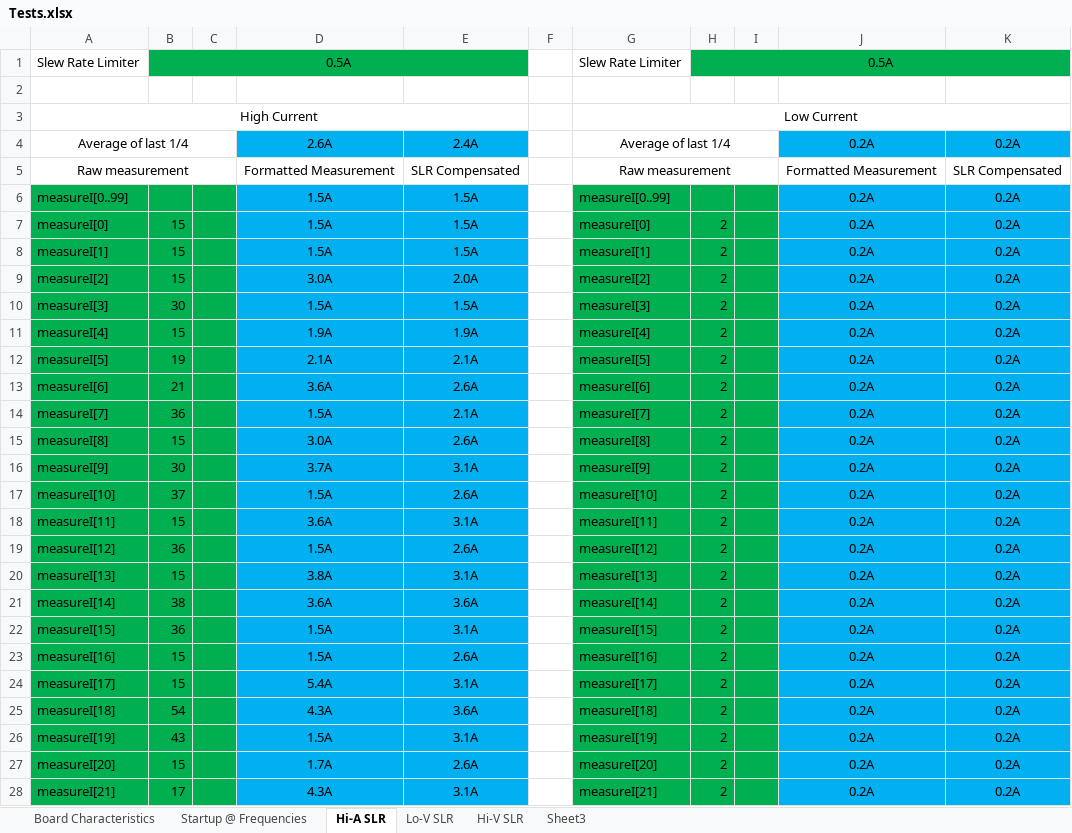
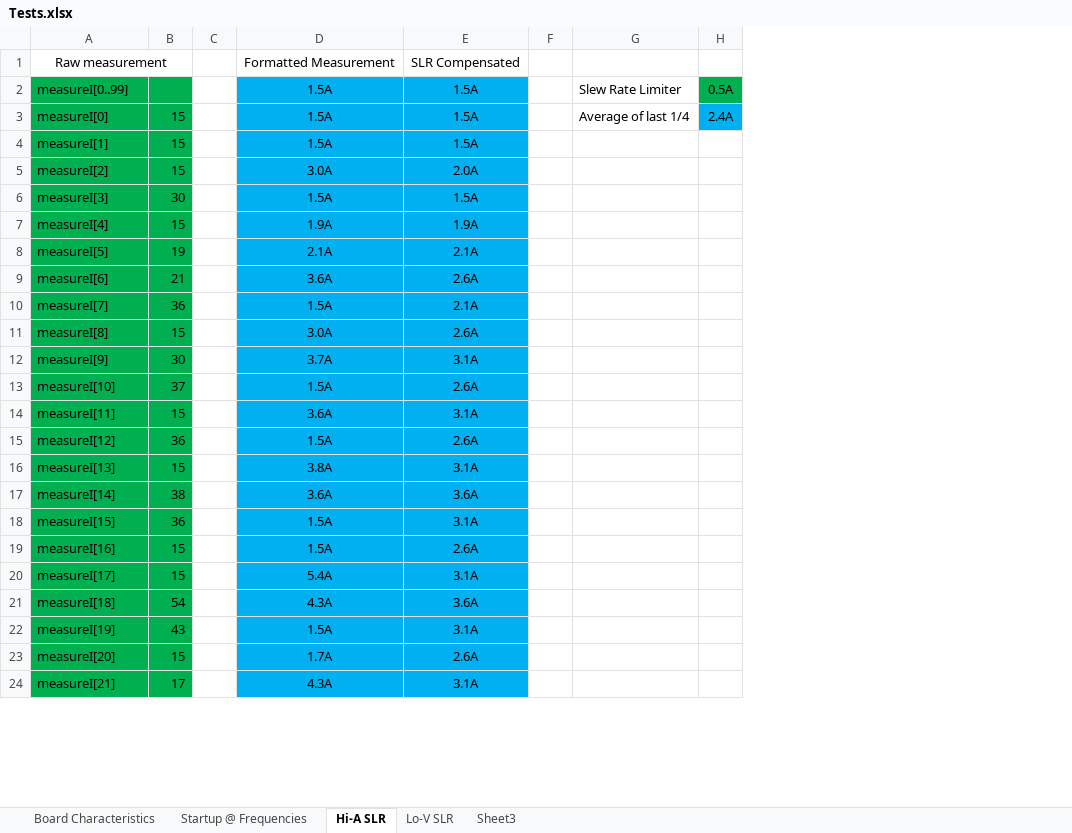
Before and after one commit to CraigComberbach/Afriji-PV-Refridgerator, an Excel workbook: Tests.xlsx, sheet Hi-A SLR, drawn as a sheet; only a part is shown; values as stored, in another font and other column widths than the file's, no borders; charts and pictures not drawn; removed rows and columns are numbered as before the commit, all else as after; the diff covers the shown part only; the diff names each change by its address in the sheet, - before the commit and + after, or states it on an @@ line.

```diff
--- a/Tests.xlsx (sheet Hi-A SLR)
+++ b/Tests.xlsx (sheet Hi-A SLR)
-sheet tab: Hi-V SLR
-column G, rows 5-28: Raw measurement | measureI[0..99] | measureI[0] | measureI[1] | measureI[2] | measureI[3] | measureI[4] | measureI[5] | measureI[6] | measureI[7] | measureI[8] | measureI[9] | measureI[10] | measureI[11] | measureI[12] | measureI[13] | measureI[14] | measureI[15] | measureI[16] | measureI[17] | measureI[18] | measureI[19] | measureI[20] | measureI[21]
-column H, rows 7-28: all 2
-column I, empty
-column J, rows 5-28: Formatted Measurement | 0.2A | 0.2A | 0.2A | 0.2A | 0.2A | 0.2A | 0.2A | 0.2A | 0.2A | 0.2A | 0.2A | 0.2A | 0.2A | 0.2A | 0.2A | 0.2A | 0.2A | 0.2A | 0.2A | 0.2A | 0.2A | 0.2A | 0.2A
-column K, rows 5-28: SLR Compensated | 0.2A | 0.2A | 0.2A | 0.2A | 0.2A | 0.2A | 0.2A | 0.2A | 0.2A | 0.2A | 0.2A | 0.2A | 0.2A | 0.2A | 0.2A | 0.2A | 0.2A | 0.2A | 0.2A | 0.2A | 0.2A | 0.2A | 0.2A
+column G, rows 2-3: Slew Rate Limiter | Average of last 1/4
+column H, rows 2-3: 0.5A | 2.4A
-row 1: Slew Rate Limiter | 0.5A |  |  |  |  | Slew Rate Limiter | 0.5A
-row 2: (empty)
-row 3: High Current |  |  |  |  |  | Low Current
-row 4: Average of last 1/4 |  |  | 2.6A | 2.4A |  | Average of last 1/4 |  |  | 0.2A | 0.2A
-A5:C5 merged
+A1:B1 merged
-C2:C24 fill: #00B050
+C2:C24 fill: none
```
Also changed, not shown: cell formats elsewhere in this sheet, formulas that keep their value, charts or pictures, 5 other files.
